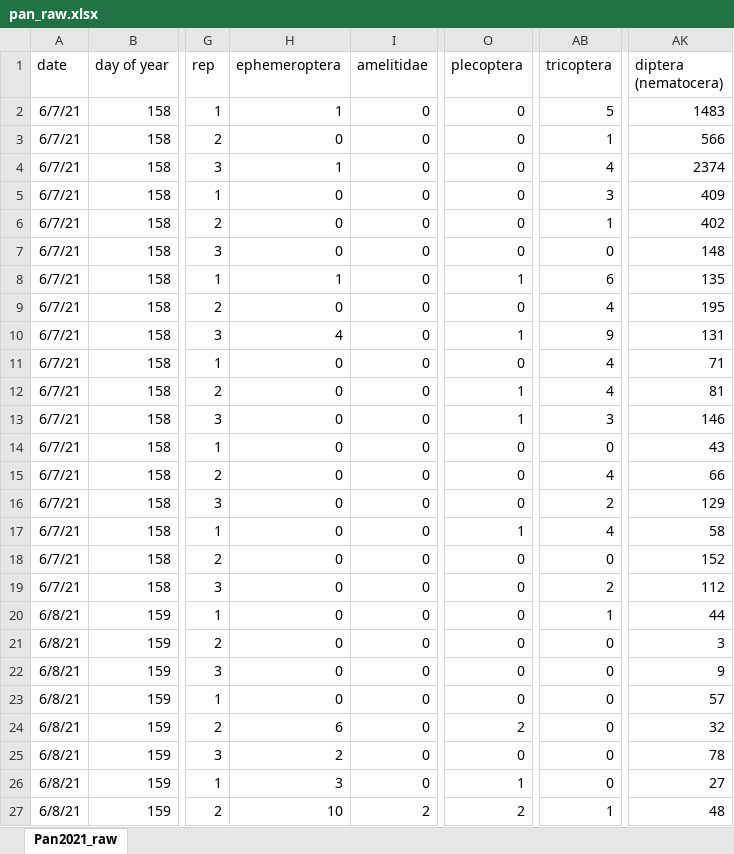
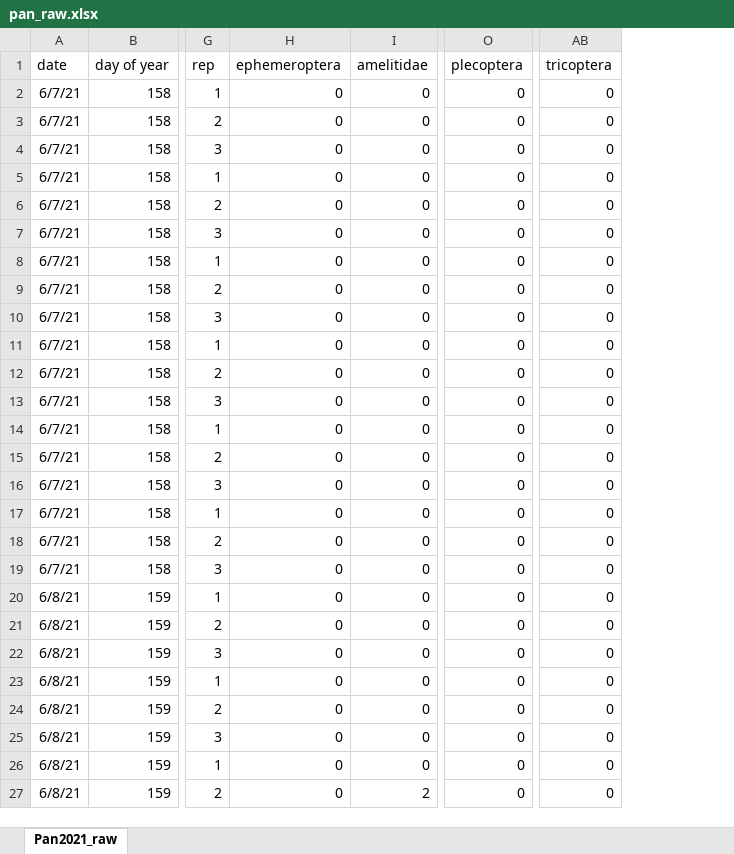
Before and after one commit to michfill/colman_macros, an Excel workbook: 0_Data/internal/BDA/Pan/pan_raw.xlsx, sheet Pan2021_raw, drawn as a sheet; only a part is shown, gaps mark what is left out; values as stored, in another font and other column widths than the file's, no borders; the diff covers the shown part only; the diff names each change by its address in the sheet, - before the commit and + after, or states it on an @@ line.

```diff
--- a/0_Data/internal/BDA/Pan/pan_raw.xlsx (sheet Pan2021_raw)
+++ b/0_Data/internal/BDA/Pan/pan_raw.xlsx (sheet Pan2021_raw)
-column AK (diptera (nematocera)), rows 2-27: 1483 | 566 | 2374 | 409 | 402 | 148 | 135 | 195 | 131 | 71 | 81 | 146 | 43 | 66 | 129 | 58 | 152 | 112 | 44 | 3 | 9 | 57 | 32 | 78 | 27 | 48
-H2 (ephemeroptera): 1
+H2 (ephemeroptera): 0
-AB2 (tricoptera): 5
+AB2 (tricoptera): 0
-AB3 (tricoptera): 1
+AB3 (tricoptera): 0
-H4 (ephemeroptera): 1
+H4 (ephemeroptera): 0
-AB4 (tricoptera): 4
+AB4 (tricoptera): 0
-AB5 (tricoptera): 3
+AB5 (tricoptera): 0
-AB6 (tricoptera): 1
+AB6 (tricoptera): 0
-H8 (ephemeroptera): 1
+H8 (ephemeroptera): 0
-O8 (plecoptera): 1
+O8 (plecoptera): 0
-AB8 (tricoptera): 6
+AB8 (tricoptera): 0
-AB9 (tricoptera): 4
+AB9 (tricoptera): 0
-H10 (ephemeroptera): 4
+H10 (ephemeroptera): 0
-O10 (plecoptera): 1
+O10 (plecoptera): 0
-AB10 (tricoptera): 9
+AB10 (tricoptera): 0
-AB11:AB12 (tricoptera): 4
+AB11:AB12 (tricoptera): 0
-O12:O13 (plecoptera): 1
+O12:O13 (plecoptera): 0
-AB13 (tricoptera): 3
+AB13 (tricoptera): 0
-AB15 (tricoptera): 4
+AB15 (tricoptera): 0
-AB16 (tricoptera): 2
+AB16 (tricoptera): 0
-O17 (plecoptera): 1
+O17 (plecoptera): 0
-AB17 (tricoptera): 4
+AB17 (tricoptera): 0
-AB19 (tricoptera): 2
+AB19 (tricoptera): 0
-AB20 (tricoptera): 1
+AB20 (tricoptera): 0
-H24 (ephemeroptera): 6
+H24 (ephemeroptera): 0
-O24 (plecoptera): 2
+O24 (plecoptera): 0
-H25 (ephemeroptera): 2
+H25 (ephemeroptera): 0
-H26 (ephemeroptera): 3
+H26 (ephemeroptera): 0
-O26 (plecoptera): 1
+O26 (plecoptera): 0
-H27 (ephemeroptera): 10
+H27 (ephemeroptera): 0
-O27 (plecoptera): 2
+O27 (plecoptera): 0
-AB27 (tricoptera): 1
+AB27 (tricoptera): 0
```
Also changed, not shown: 60 removed rows and 122 edited cells elsewhere in this sheet, formulas that keep their value, 0_Data/internal/BDA/Benthic/benthic_raw.xlsx, 0_Data/internal/BDA/Emergence/emergence_raw.xlsx, 1 other file.
